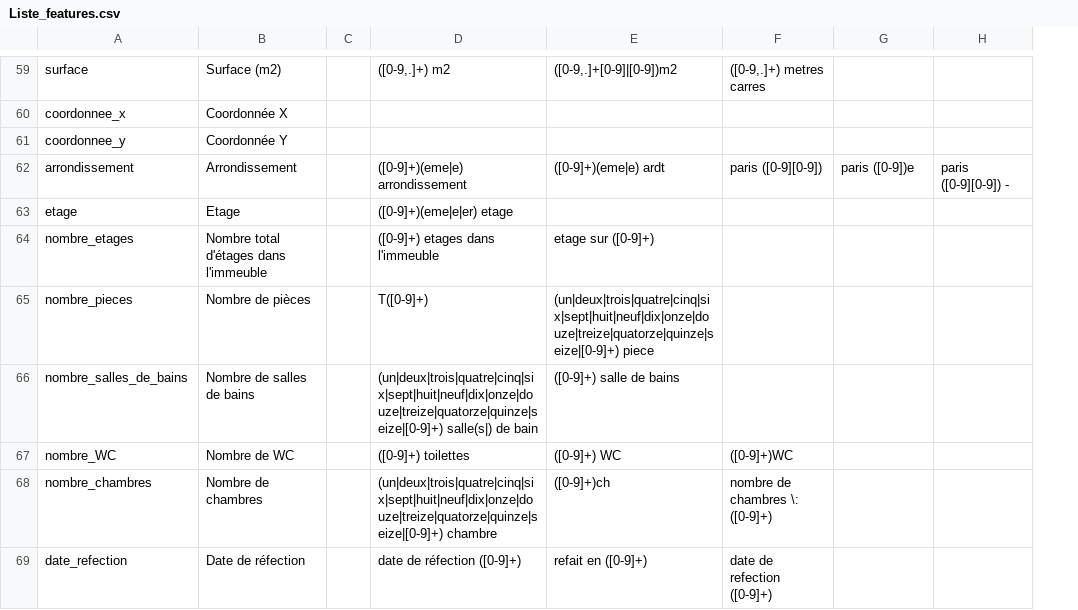
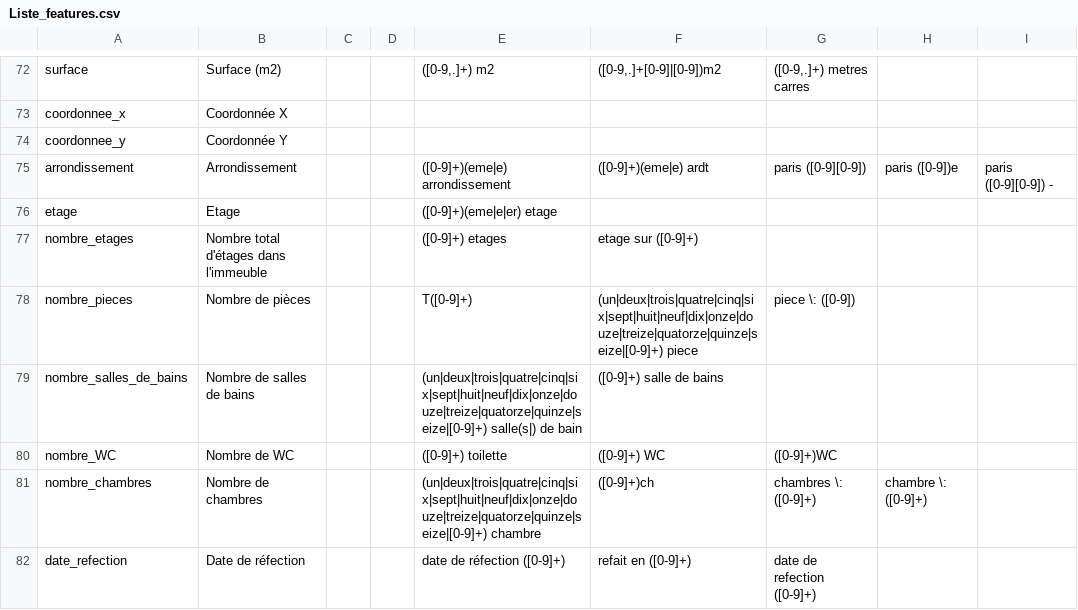
Before and after one commit to mscoazec/Webmining-2015, a CSV file: text-analysis/Liste_features.csv, drawn as a sheet; only a part is shown, gaps mark what is left out; addresses are those after the commit; the diff covers the shown part only; the diff names each change by its address in the sheet, - before the commit and + after, or states it on an @@ line.

```diff
--- a/text-analysis/Liste_features.csv
+++ b/text-analysis/Liste_features.csv
+column D, empty
-E77: ([0-9]+) etages dans l'immeuble
+E77: ([0-9]+) etages
-G78: (empty)
+G78: piece \: ([0-9])
-E80: ([0-9]+) toilettes
+E80: ([0-9]+) toilette
-G81: nombre de chambres \: ([0-9]+)
+G81: chambres \: ([0-9]+)
-H81: (empty)
+H81: chambre \: ([0-9]+)
```
Also changed, not shown: 13 added rows and 17 edited cells elsewhere in this file, 10 other files.
